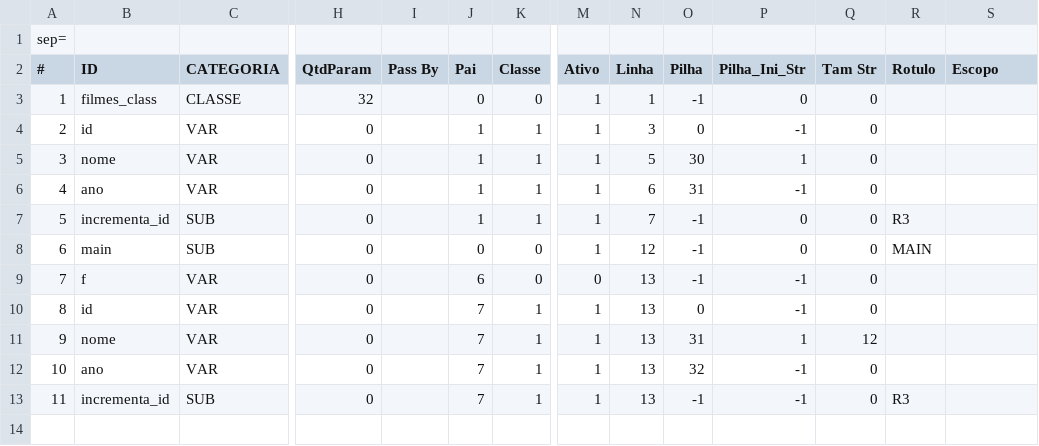
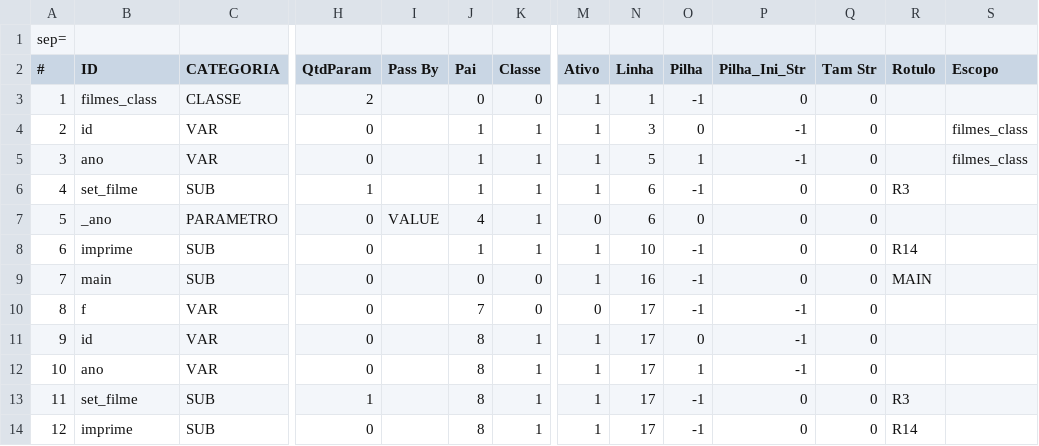
Before and after one commit to jonatashille/Chimera, a CSV file: Chimera/Chimera/Test_Files/Programas/C03_TabSim.csv, drawn as a sheet; only a part is shown, gaps mark what is left out; removed rows and columns are numbered as before the commit, all else as after; rows hold the shown columns only; the diff names each change by its address in the sheet, - before the commit and + after, or states it on an @@ line.

```diff
--- a/Chimera/Chimera/Test_Files/Programas/C03_TabSim.csv
+++ b/Chimera/Chimera/Test_Files/Programas/C03_TabSim.csv
-H3 (QtdParam): 32
+H3 (QtdParam): 2
-S4 (Escopo): (empty)
+S4 (Escopo): filmes_class
-row 5: 3 | nome | VAR | 0 |  | 1 | 1 | 1 | 5 | 30 | 1 | 0
@@ column A (#) renumbered from row 5 down @@
-N5 (Linha): 6
+N5 (Linha): 5
-O5 (Pilha): 31
+O5 (Pilha): 1
-S5 (Escopo): (empty)
+S5 (Escopo): filmes_class
+row 6: 4 | set_filme | SUB | 1 |  | 1 | 1 | 1 | 6 | -1 | 0 | 0 | R3
+row 7: 5 | _ano | PARAMETRO | 0 | VALUE | 4 | 1 | 0 | 6 | 0 | 0 | 0
-B8 (ID): incrementa_id
+B8 (ID): imprime
-N8 (Linha): 7
+N8 (Linha): 10
-R8 (Rotulo): R3
+R8 (Rotulo): R14
-N9 (Linha): 12
+N9 (Linha): 16
-J10 (Pai): 6
+J10 (Pai): 7
-N10:N11 (Linha): 13
+N10:N11 (Linha): 17
-J11 (Pai): 7
+J11 (Pai): 8
-row 11: 9 | nome | VAR | 0 |  | 7 | 1 | 1 | 13 | 31 | 1 | 12
-J12 (Pai): 7
+J12 (Pai): 8
-N12 (Linha): 13
+N12 (Linha): 17
-O12 (Pilha): 32
+O12 (Pilha): 1
+row 13: 11 | set_filme | SUB | 1 |  | 8 | 1 | 1 | 17 | -1 | 0 | 0 | R3
-B14 (ID): incrementa_id
+B14 (ID): imprime
-J14 (Pai): 7
+J14 (Pai): 8
-N14 (Linha): 13
+N14 (Linha): 17
-P14 (Pilha_Ini_Str): -1
+P14 (Pilha_Ini_Str): 0
-R14 (Rotulo): R3
+R14 (Rotulo): R14
```
Also changed, not shown: Chimera/Chimera/Test_Files/Programas/C01_TabSim.csv, Chimera/Chimera/Test_Files/Programas/C02_TabSim.csv, 33 other files.
